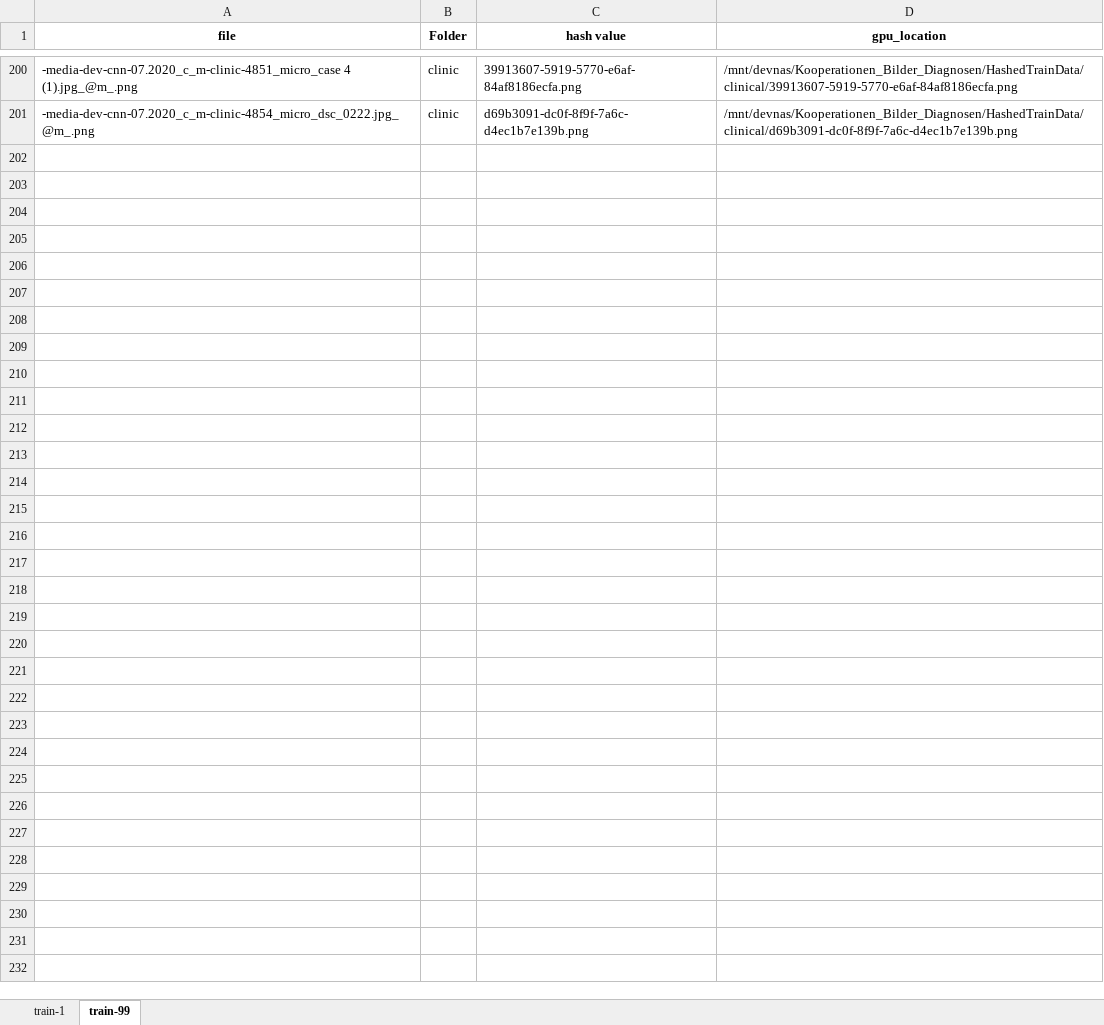
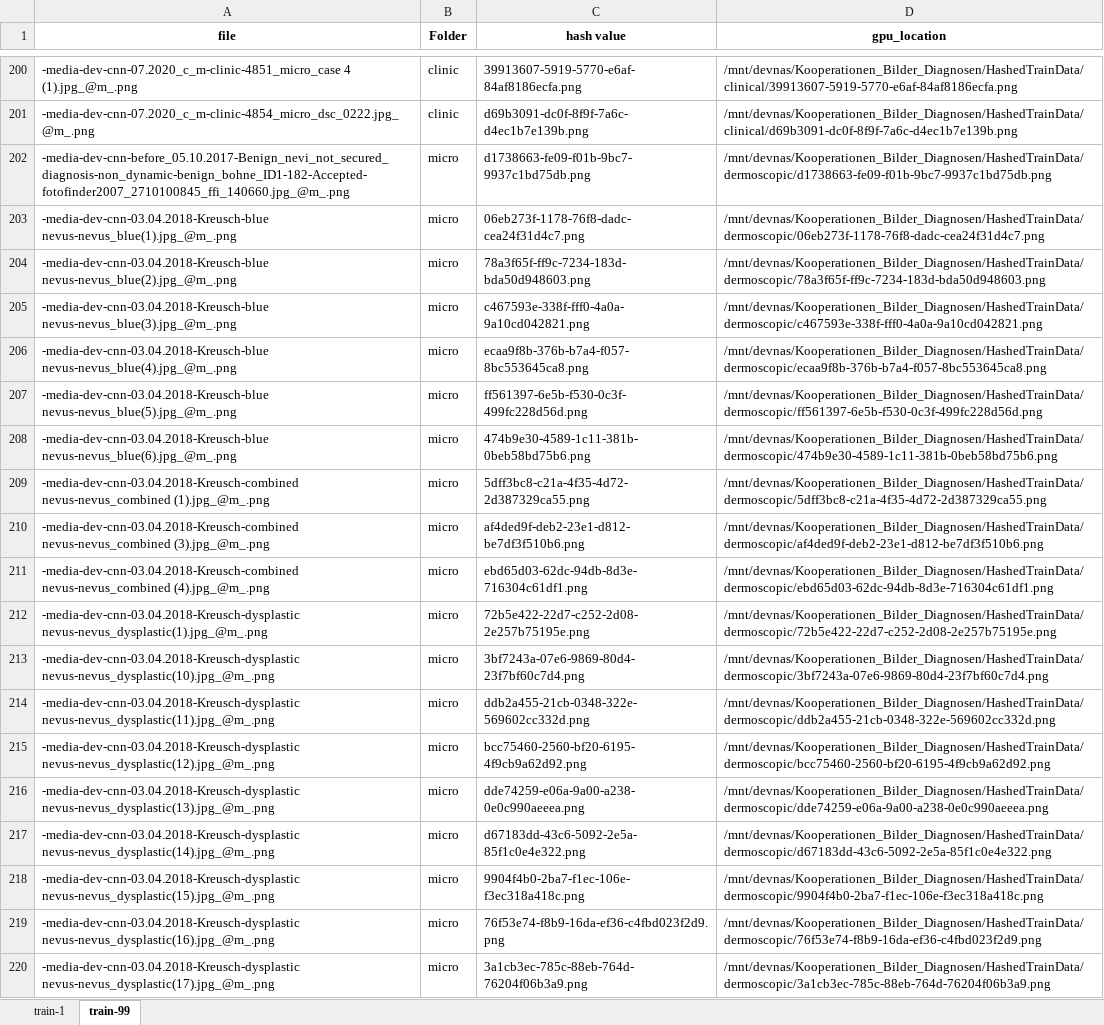
Before and after one commit to smrutimohapatra/training-data-versioning, an Excel workbook: train-data/cm/metadata_training_cm_with_hash_value_1.2.0.xlsx, sheet train-99, drawn as a sheet; only a part is shown, gaps mark what is left out; values as stored, in another font and other column widths than the file's, no borders; the diff covers the shown part only; the diff names each change by its address in the sheet, - before the commit and + after, or states it on an @@ line.

Commit message:
CM micro changes

```diff
--- a/train-data/cm/metadata_training_cm_with_hash_value_1.2.0.xlsx (sheet train-99)
+++ b/train-data/cm/metadata_training_cm_with_hash_value_1.2.0.xlsx (sheet train-99)
+row 202: -media-dev-cnn-before_05.10.2017-Benign_nevi_not_secured_diagnosis-non_dynamic-benign_bohne_ID1-182-Accepted-fotofinder2007_2710100845_ffi_140660.jpg_@m_.png | micro | d1738663-fe09-f01b-9bc7-9937c1bd75db.png | /mnt/devnas/Kooperationen_Bilder_Diagnosen/HashedTrainData/dermoscopic/d1738663-fe09-f01b-9bc7-9937c1bd75db.png
+row 203: -media-dev-cnn-03.04.2018-Kreusch-blue nevus-nevus_blue(1).jpg_@m_.png | micro | 06eb273f-1178-76f8-dadc-cea24f31d4c7.png | /mnt/devnas/Kooperationen_Bilder_Diagnosen/HashedTrainData/dermoscopic/06eb273f-1178-76f8-dadc-cea24f31d4c7.png
+row 204: -media-dev-cnn-03.04.2018-Kreusch-blue nevus-nevus_blue(2).jpg_@m_.png | micro | 78a3f65f-ff9c-7234-183d-bda50d948603.png | /mnt/devnas/Kooperationen_Bilder_Diagnosen/HashedTrainData/dermoscopic/78a3f65f-ff9c-7234-183d-bda50d948603.png
+row 205: -media-dev-cnn-03.04.2018-Kreusch-blue nevus-nevus_blue(3).jpg_@m_.png | micro | c467593e-338f-fff0-4a0a-9a10cd042821.png | /mnt/devnas/Kooperationen_Bilder_Diagnosen/HashedTrainData/dermoscopic/c467593e-338f-fff0-4a0a-9a10cd042821.png
+row 206: -media-dev-cnn-03.04.2018-Kreusch-blue nevus-nevus_blue(4).jpg_@m_.png | micro | ecaa9f8b-376b-b7a4-f057-8bc553645ca8.png | /mnt/devnas/Kooperationen_Bilder_Diagnosen/HashedTrainData/dermoscopic/ecaa9f8b-376b-b7a4-f057-8bc553645ca8.png
+row 207: -media-dev-cnn-03.04.2018-Kreusch-blue nevus-nevus_blue(5).jpg_@m_.png | micro | ff561397-6e5b-f530-0c3f-499fc228d56d.png | /mnt/devnas/Kooperationen_Bilder_Diagnosen/HashedTrainData/dermoscopic/ff561397-6e5b-f530-0c3f-499fc228d56d.png
+row 208: -media-dev-cnn-03.04.2018-Kreusch-blue nevus-nevus_blue(6).jpg_@m_.png | micro | 474b9e30-4589-1c11-381b-0beb58bd75b6.png | /mnt/devnas/Kooperationen_Bilder_Diagnosen/HashedTrainData/dermoscopic/474b9e30-4589-1c11-381b-0beb58bd75b6.png
+row 209: -media-dev-cnn-03.04.2018-Kreusch-combined nevus-nevus_combined (1).jpg_@m_.png | micro | 5dff3bc8-c21a-4f35-4d72-2d387329ca55.png | /mnt/devnas/Kooperationen_Bilder_Diagnosen/HashedTrainData/dermoscopic/5dff3bc8-c21a-4f35-4d72-2d387329ca55.png
+row 210: -media-dev-cnn-03.04.2018-Kreusch-combined nevus-nevus_combined (3).jpg_@m_.png | micro | af4ded9f-deb2-23e1-d812-be7df3f510b6.png | /mnt/devnas/Kooperationen_Bilder_Diagnosen/HashedTrainData/dermoscopic/af4ded9f-deb2-23e1-d812-be7df3f510b6.png
+row 211: -media-dev-cnn-03.04.2018-Kreusch-combined nevus-nevus_combined (4).jpg_@m_.png | micro | ebd65d03-62dc-94db-8d3e-716304c61df1.png | /mnt/devnas/Kooperationen_Bilder_Diagnosen/HashedTrainData/dermoscopic/ebd65d03-62dc-94db-8d3e-716304c61df1.png
+row 212: -media-dev-cnn-03.04.2018-Kreusch-dysplastic nevus-nevus_dysplastic(1).jpg_@m_.png | micro | 72b5e422-22d7-c252-2d08-2e257b75195e.png | /mnt/devnas/Kooperationen_Bilder_Diagnosen/HashedTrainData/dermoscopic/72b5e422-22d7-c252-2d08-2e257b75195e.png
+row 213: -media-dev-cnn-03.04.2018-Kreusch-dysplastic nevus-nevus_dysplastic(10).jpg_@m_.png | micro | 3bf7243a-07e6-9869-80d4-23f7bf60c7d4.png | /mnt/devnas/Kooperationen_Bilder_Diagnosen/HashedTrainData/dermoscopic/3bf7243a-07e6-9869-80d4-23f7bf60c7d4.png
+row 214: -media-dev-cnn-03.04.2018-Kreusch-dysplastic nevus-nevus_dysplastic(11).jpg_@m_.png | micro | ddb2a455-21cb-0348-322e-569602cc332d.png | /mnt/devnas/Kooperationen_Bilder_Diagnosen/HashedTrainData/dermoscopic/ddb2a455-21cb-0348-322e-569602cc332d.png
+row 215: -media-dev-cnn-03.04.2018-Kreusch-dysplastic nevus-nevus_dysplastic(12).jpg_@m_.png | micro | bcc75460-2560-bf20-6195-4f9cb9a62d92.png | /mnt/devnas/Kooperationen_Bilder_Diagnosen/HashedTrainData/dermoscopic/bcc75460-2560-bf20-6195-4f9cb9a62d92.png
+row 216: -media-dev-cnn-03.04.2018-Kreusch-dysplastic nevus-nevus_dysplastic(13).jpg_@m_.png | micro | dde74259-e06a-9a00-a238-0e0c990aeeea.png | /mnt/devnas/Kooperationen_Bilder_Diagnosen/HashedTrainData/dermoscopic/dde74259-e06a-9a00-a238-0e0c990aeeea.png
+row 217: -media-dev-cnn-03.04.2018-Kreusch-dysplastic nevus-nevus_dysplastic(14).jpg_@m_.png | micro | d67183dd-43c6-5092-2e5a-85f1c0e4e322.png | /mnt/devnas/Kooperationen_Bilder_Diagnosen/HashedTrainData/dermoscopic/d67183dd-43c6-5092-2e5a-85f1c0e4e322.png
+row 218: -media-dev-cnn-03.04.2018-Kreusch-dysplastic nevus-nevus_dysplastic(15).jpg_@m_.png | micro | 9904f4b0-2ba7-f1ec-106e-f3ec318a418c.png | /mnt/devnas/Kooperationen_Bilder_Diagnosen/HashedTrainData/dermoscopic/9904f4b0-2ba7-f1ec-106e-f3ec318a418c.png
+row 219: -media-dev-cnn-03.04.2018-Kreusch-dysplastic nevus-nevus_dysplastic(16).jpg_@m_.png | micro | 76f53e74-f8b9-16da-ef36-c4fbd023f2d9.png | /mnt/devnas/Kooperationen_Bilder_Diagnosen/HashedTrainData/dermoscopic/76f53e74-f8b9-16da-ef36-c4fbd023f2d9.png
+row 220: -media-dev-cnn-03.04.2018-Kreusch-dysplastic nevus-nevus_dysplastic(17).jpg_@m_.png | micro | 3a1cb3ec-785c-88eb-764d-76204f06b3a9.png | /mnt/devnas/Kooperationen_Bilder_Diagnosen/HashedTrainData/dermoscopic/3a1cb3ec-785c-88eb-764d-76204f06b3a9.png
```
Also changed, not shown: 283 added rows elsewhere in this sheet, sheet train-1.
